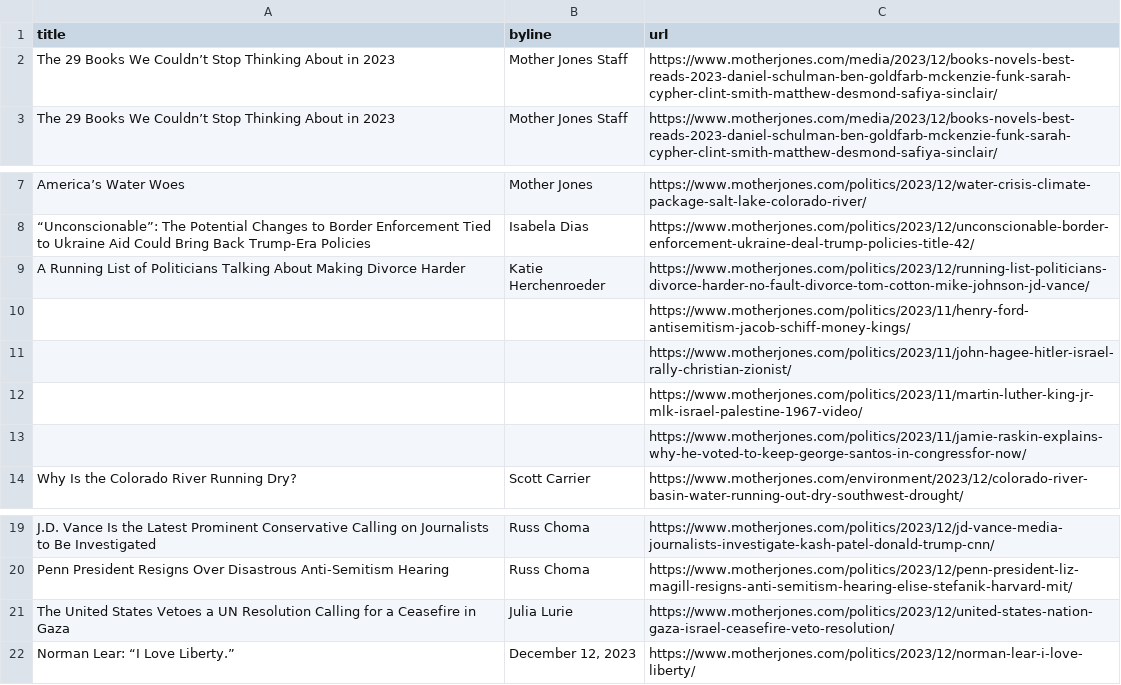
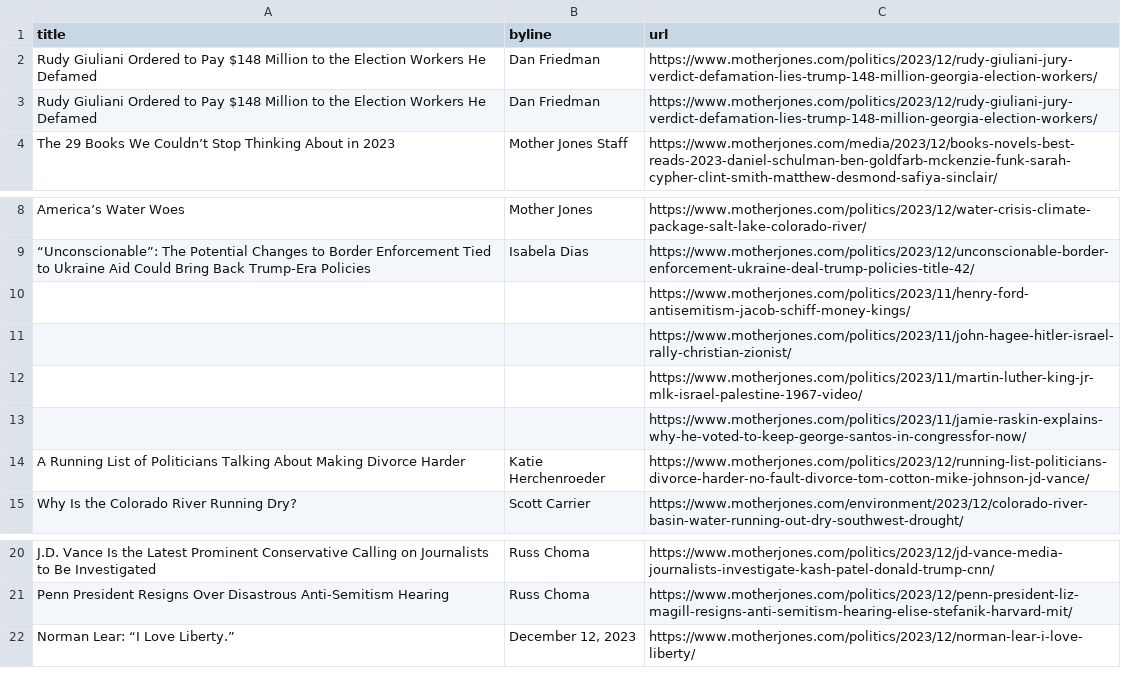
Before and after one commit to abslede/autoscraper, a CSV file: mojo-headlines.csv, drawn as a sheet; only a part is shown, gaps mark what is left out.

```diff
--- a/mojo-headlines.csv
+++ b/mojo-headlines.csv
@@ -1,3 +1,4 @@
 title,byline,url
-The 29 Books We Couldn’t Stop Thinking About in 2023,Mother Jones Staff,https://www.motherjones.com/media/2023/12/books-novels-best-reads-2023-daniel-schulman-ben-goldfarb-mckenzie-funk-sarah-cypher-clint-smith-matthew-desmond-safiya-sinclair/
+Rudy Giuliani Ordered to Pay $148 Million to the Election Workers He Defamed,Dan Friedman,https://www.motherjones.com/politics/2023/12/rudy-giuliani-jury-verdict-defamation-lies-trump-148-million-georgia-election-workers/
+Rudy Giuliani Ordered to Pay $148 Million to the Election Workers He Defamed,Dan Friedman,https://www.motherjones.com/politics/2023/12/rudy-giuliani-jury-verdict-defamation-lies-trump-148-million-georgia-election-workers/
 The 29 Books We Couldn’t Stop Thinking About in 2023,Mother Jones Staff,https://www.motherjones.com/media/2023/12/books-novels-best-reads-2023-daniel-schulman-ben-goldfarb-mckenzie-funk-sarah-cypher-clint-smith-matthew-desmond-safiya-sinclair/
@@ -8,3 +9,2 @@ America’s Water Woes,Mother Jones,https://www.motherjones.com/politics/2023/12
 “Unconscionable”: The Potential Changes to Border Enforcement Tied to Ukraine Aid Could Bring Back Trump-Era Policies,Isabela Dias,https://www.motherjones.com/politics/2023/12/unconscionable-border-enforcement-ukraine-deal-trump-policies-title-42/
-A Running List of Politicians Talking About Making Divorce Harder,Katie Herchenroeder,https://www.motherjones.com/politics/2023/12/running-list-politicians-divorce-harder-no-fault-divorce-tom-cotton-mike-johnson-jd-vance/
 ,,https://www.motherjones.com/politics/2023/11/henry-ford-antisemitism-jacob-schiff-money-kings/
@@ -13,2 +13,3 @@ A Running List of Politicians Talking About Making Divorce Harder,Katie Herchenr
 ,,https://www.motherjones.com/politics/2023/11/jamie-raskin-explains-why-he-voted-to-keep-george-santos-in-congressfor-now/
+A Running List of Politicians Talking About Making Divorce Harder,Katie Herchenroeder,https://www.motherjones.com/politics/2023/12/running-list-politicians-divorce-harder-no-fault-divorce-tom-cotton-mike-johnson-jd-vance/
 Why Is the Colorado River Running Dry?,Scott Carrier,https://www.motherjones.com/environment/2023/12/colorado-river-basin-water-running-out-dry-southwest-drought/
@@ -20,3 +21,2 @@ J.D. Vance Is the Latest Prominent Conservative Calling on Journalists to Be Inv
 Penn President Resigns Over Disastrous Anti-Semitism Hearing,Russ Choma,https://www.motherjones.com/politics/2023/12/penn-president-liz-magill-resigns-anti-semitism-hearing-elise-stefanik-harvard-mit/
-The United States Vetoes a UN Resolution Calling for a Ceasefire in Gaza,Julia Lurie,https://www.motherjones.com/politics/2023/12/united-states-nation-gaza-israel-ceasefire-veto-resolution/
 Norman Lear: “I Love Liberty.”,"December 12, 2023",https://www.motherjones.com/politics/2023/12/norman-lear-i-love-liberty/
```
